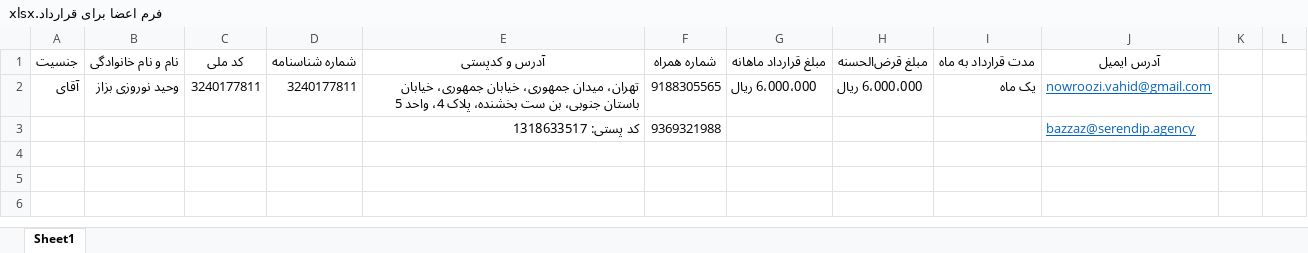
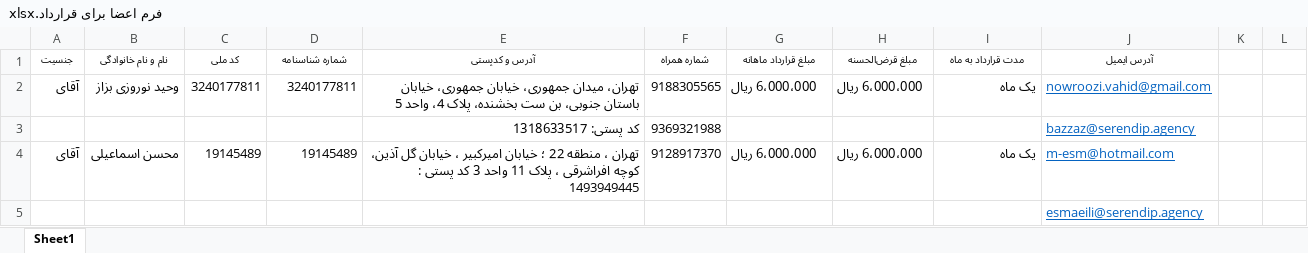
Before and after one commit to serendip-cloud/serendip-graphics, an Excel workbook: docs/zavieh-subscription/فرم اعضا برای قرارداد.xlsx, sheet Sheet1, drawn as a sheet; values as stored, in another font and other column widths than the file's, no borders; the diff names each change by its address in the sheet, - before the commit and + after, or states it on an @@ line.

```diff
--- a/docs/zavieh-subscription/فرم اعضا برای قرارداد.xlsx (sheet Sheet1)
+++ b/docs/zavieh-subscription/فرم اعضا برای قرارداد.xlsx (sheet Sheet1)
-A1:J1 bold: on
+A1:J1 bold: off, text size: smaller
+row 4: آقای | محسن اسماعیلی | 19145489 | 19145489 | تهران ، منطقه 22 ؛ خیابان امیرکبیر ، خیابان گل آذین، کوچه افراشرقی ، پلاک 11 واحد 3 کد پستی : 1493949445 | 9128917370 | 6،000،000 ريال | 6،000،000 ريال | یک ماه | m-esm@hotmail.com
+row 5:  |  |  |  |  |  |  |  |  | esmaeili@serendip.agency
```
Also changed, not shown: 7 other files.
